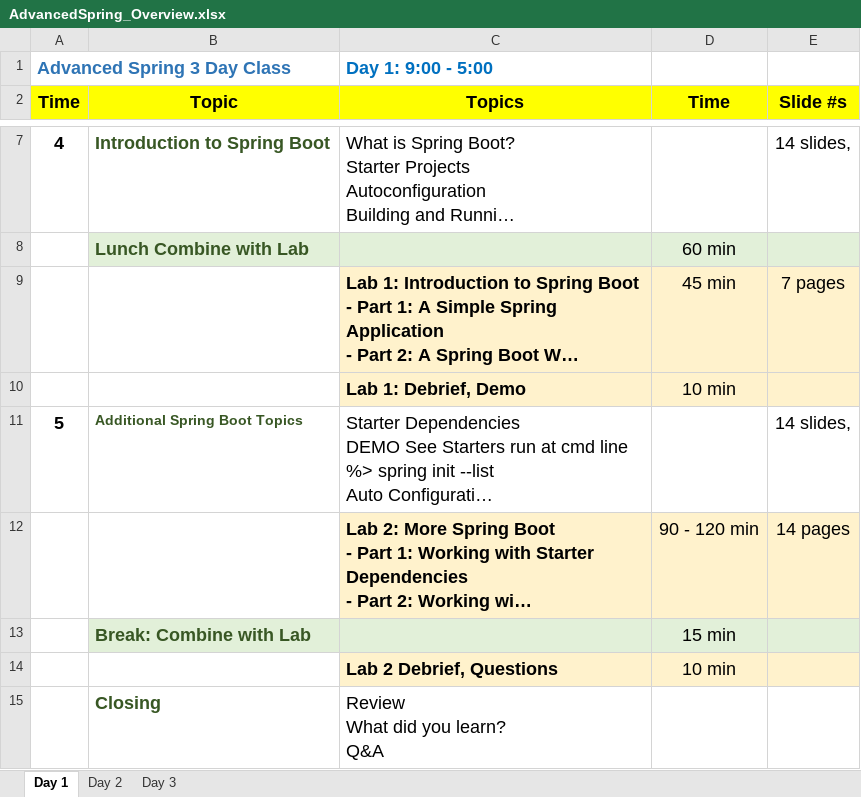
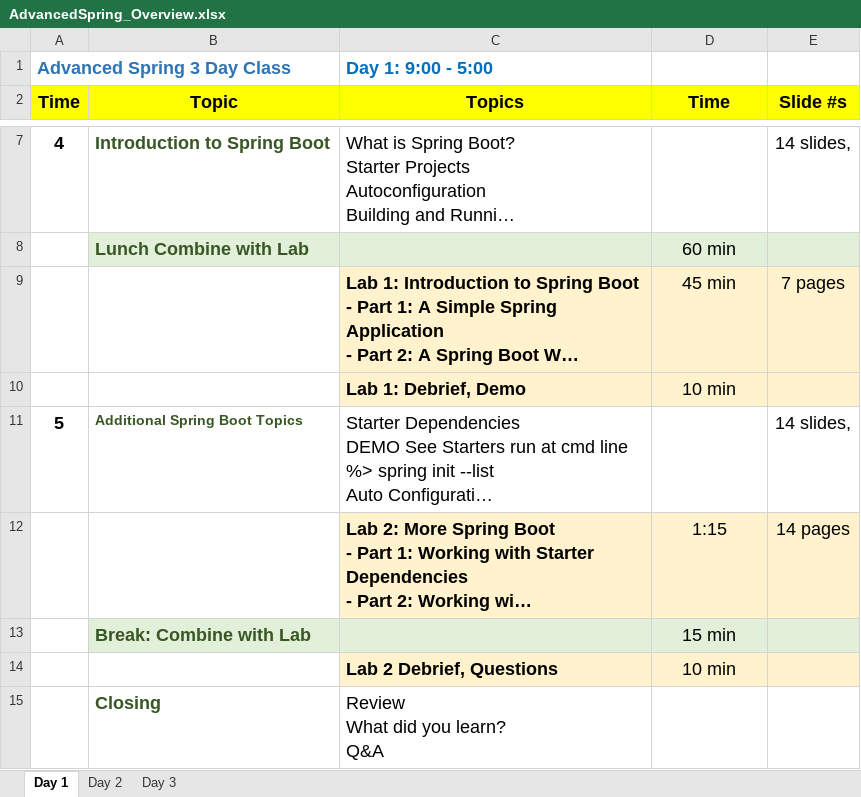
Before and after one commit to bbirze/AdvSpring, an Excel workbook: 0Docs/AdvancedSpring_Overview.xlsx, sheet Day 1, drawn as a sheet; only a part is shown, gaps mark what is left out; long unchanged cells end in …; values as stored, in another font and other column widths than the file's, no borders; the diff names each change by its address in the sheet, - before the commit and + after, or states it on an @@ line.

```diff
--- a/0Docs/AdvancedSpring_Overview.xlsx (sheet Day 1)
+++ b/0Docs/AdvancedSpring_Overview.xlsx (sheet Day 1)
-D12 (Time): 90 - 120 min
+D12 (Time): 1:15
```
Also changed, not shown: sheet Day 3, sheet Day 2, 43 other files.
